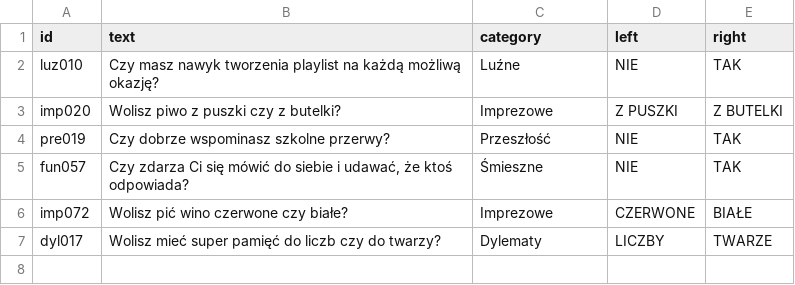
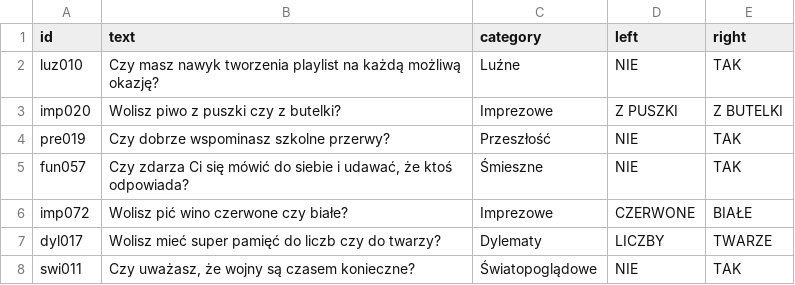
Before and after one commit to DawidS25/Spectrum, a CSV file: questions/questions_changed.csv, drawn as a sheet.

Commit message:
Zmieniono pytanie swi011

```diff
--- a/questions/questions_changed.csv
+++ b/questions/questions_changed.csv
@@ -7 +7,2 @@ imp072;Wolisz pić wino czerwone czy białe?;Imprezowe;CZERWONE;BIAŁE
 dyl017;Wolisz mieć super pamięć do liczb czy do twarzy?;Dylematy;LICZBY;TWARZE
+swi011;Czy uważasz, że wojny są czasem konieczne?;Światopoglądowe;NIE;TAK
```
